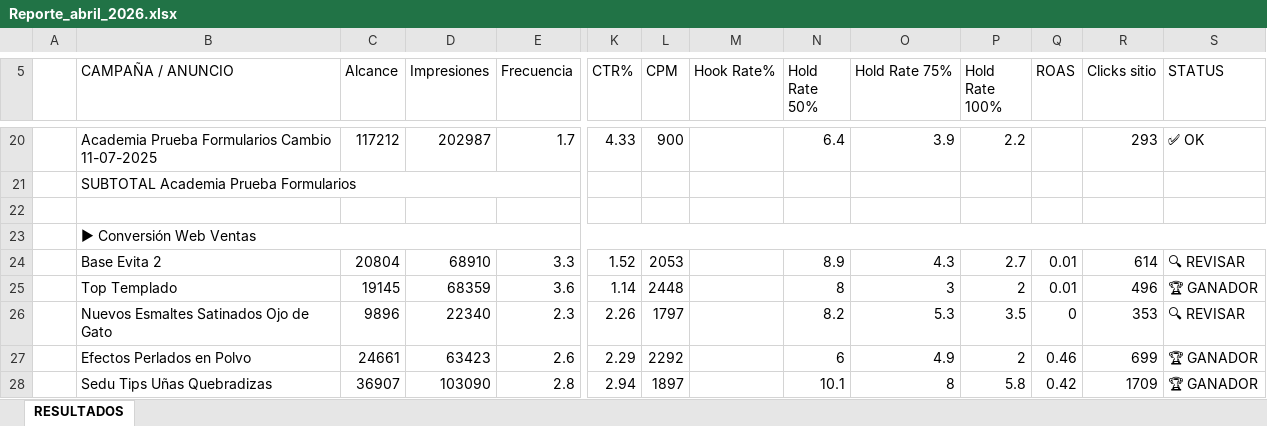
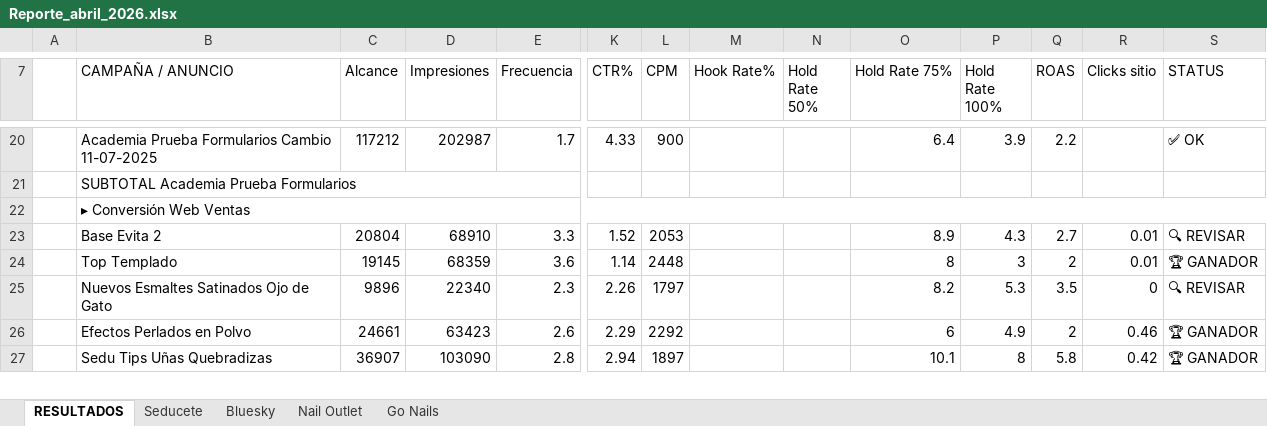
Before and after one commit to paularoehling/meta-ads-dashboard, an Excel workbook: reportes/Reporte_abril_2026.xlsx, sheet RESULTADOS, drawn as a sheet; only a part is shown, gaps mark what is left out; values as stored, in another font and other column widths than the file's, no cell formats; removed rows and columns are numbered as before the commit, all else as after; rows hold the shown columns only; the diff covers the shown part only; the diff names each change by its address in the sheet, - before the commit and + after, or states it on an @@ line.

```diff
--- a/reportes/Reporte_abril_2026.xlsx (sheet RESULTADOS)
+++ b/reportes/Reporte_abril_2026.xlsx (sheet RESULTADOS)
+sheet tab: Seducete
+sheet tab: Bluesky
+sheet tab: Nail Outlet
+sheet tab: Go Nails
-N20 (Hold Rate 50%): 6.4
+N20 (Hold Rate 50%): (empty)
-O20 (Hold Rate 75%): 3.9
+O20 (Hold Rate 75%): 6.4
-P20 (Hold Rate 100%): 2.2
+P20 (Hold Rate 100%): 3.9
-Q20 (ROAS): (empty)
+Q20 (ROAS): 2.2
-R20 (Clicks sitio): 293
+R20 (Clicks sitio): (empty)
-row 22: (empty)
-B22 (CAMPAÑA / ANUNCIO): ▶ Conversión Web Ventas
+B22 (CAMPAÑA / ANUNCIO): ▸ Conversión Web Ventas
-N23 (Hold Rate 50%): 8.9
+N23 (Hold Rate 50%): (empty)
-O23 (Hold Rate 75%): 4.3
+O23 (Hold Rate 75%): 8.9
-P23 (Hold Rate 100%): 2.7
+P23 (Hold Rate 100%): 4.3
-Q23 (ROAS): 0.01
+Q23 (ROAS): 2.7
-R23 (Clicks sitio): 614
+R23 (Clicks sitio): 0.01
-N24 (Hold Rate 50%): 8
+N24 (Hold Rate 50%): (empty)
-O24 (Hold Rate 75%): 3
+O24 (Hold Rate 75%): 8
-P24 (Hold Rate 100%): 2
+P24 (Hold Rate 100%): 3
-Q24 (ROAS): 0.01
+Q24 (ROAS): 2
-R24 (Clicks sitio): 496
+R24 (Clicks sitio): 0.01
-N25 (Hold Rate 50%): 8.2
+N25 (Hold Rate 50%): (empty)
-O25 (Hold Rate 75%): 5.3
+O25 (Hold Rate 75%): 8.2
-P25 (Hold Rate 100%): 3.5
+P25 (Hold Rate 100%): 5.3
-Q25 (ROAS): 0
+Q25 (ROAS): 3.5
-R25 (Clicks sitio): 353
+R25 (Clicks sitio): 0
-N26 (Hold Rate 50%): 6
+N26 (Hold Rate 50%): (empty)
-O26 (Hold Rate 75%): 4.9
+O26 (Hold Rate 75%): 6
-P26 (Hold Rate 100%): 2
+P26 (Hold Rate 100%): 4.9
-Q26 (ROAS): 0.46
+Q26 (ROAS): 2
-R26 (Clicks sitio): 699
+R26 (Clicks sitio): 0.46
-N27 (Hold Rate 50%): 10.1
+N27 (Hold Rate 50%): (empty)
-O27 (Hold Rate 75%): 8
+O27 (Hold Rate 75%): 10.1
-P27 (Hold Rate 100%): 5.8
+P27 (Hold Rate 100%): 8
-Q27 (ROAS): 0.42
+Q27 (ROAS): 5.8
-R27 (Clicks sitio): 1709
+R27 (Clicks sitio): 0.42
```
Also changed, not shown: 2 added rows, 13 removed rows and 591 edited cells elsewhere in this sheet, cell formats.
